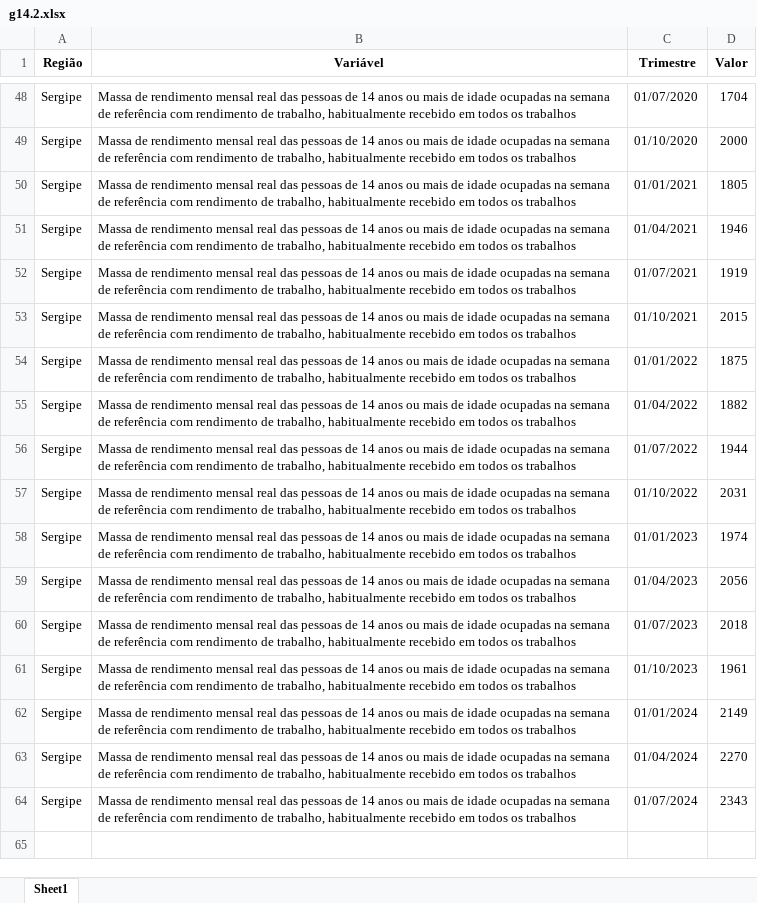
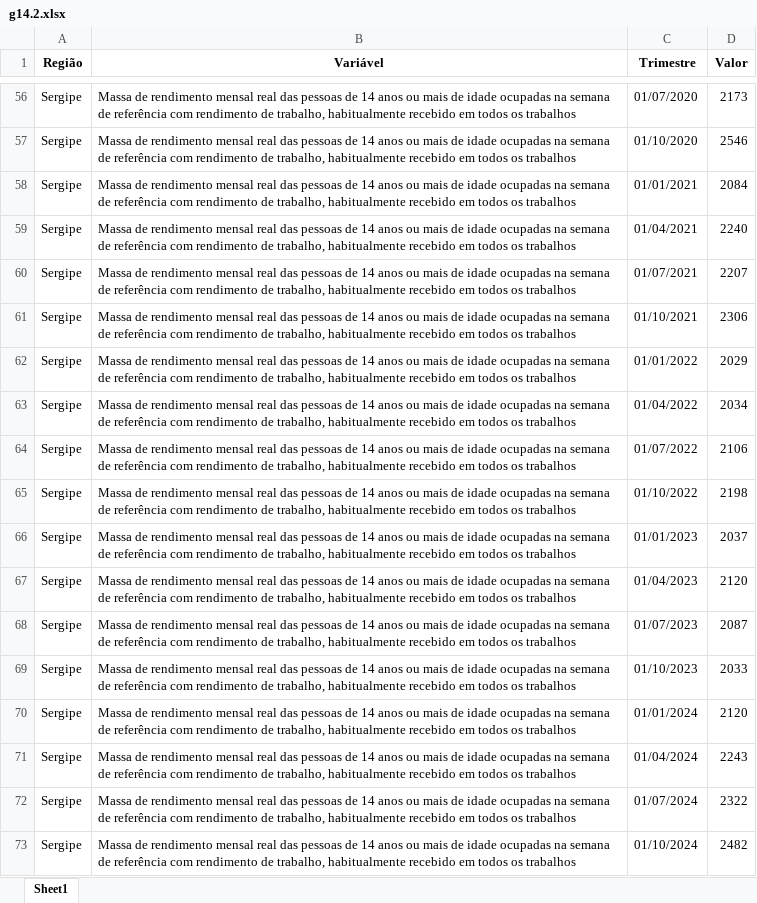
Before and after one commit to anuariosocieconomico/T25, an Excel workbook: Data/g14.2.xlsx, sheet Sheet1, drawn as a sheet; only a part is shown, gaps mark what is left out; values as stored, in another font and other column widths than the file's, no borders; addresses are those after the commit; the diff covers the shown part only; the diff names each change by its address in the sheet, - before the commit and + after, or states it on an @@ line.

```diff
--- a/Data/g14.2.xlsx (sheet Sheet1)
+++ b/Data/g14.2.xlsx (sheet Sheet1)
-D56 (Valor): 1704
+D56 (Valor): 2173
-D57 (Valor): 2000
+D57 (Valor): 2546
-D58 (Valor): 1805
+D58 (Valor): 2084
-D59 (Valor): 1946
+D59 (Valor): 2240
-D60 (Valor): 1919
+D60 (Valor): 2207
-D61 (Valor): 2015
+D61 (Valor): 2306
-D62 (Valor): 1875
+D62 (Valor): 2029
-D63 (Valor): 1882
+D63 (Valor): 2034
-D64 (Valor): 1944
+D64 (Valor): 2106
-D65 (Valor): 2031
+D65 (Valor): 2198
-D66 (Valor): 1974
+D66 (Valor): 2037
-D67 (Valor): 2056
+D67 (Valor): 2120
-D68 (Valor): 2018
+D68 (Valor): 2087
-D69 (Valor): 1961
+D69 (Valor): 2033
-D70 (Valor): 2149
+D70 (Valor): 2120
-D71 (Valor): 2270
+D71 (Valor): 2243
-D72 (Valor): 2343
+D72 (Valor): 2322
+row 73: Sergipe | Massa de rendimento mensal real das pessoas de 14 anos ou mais de idade ocupadas na semana de referência com rendimento de trabalho, habitualmente recebido em todos os trabalhos | 01/10/2024 | 2482
```
Also changed, not shown: 8 added rows and 46 edited cells elsewhere in this sheet, 1 other file.
